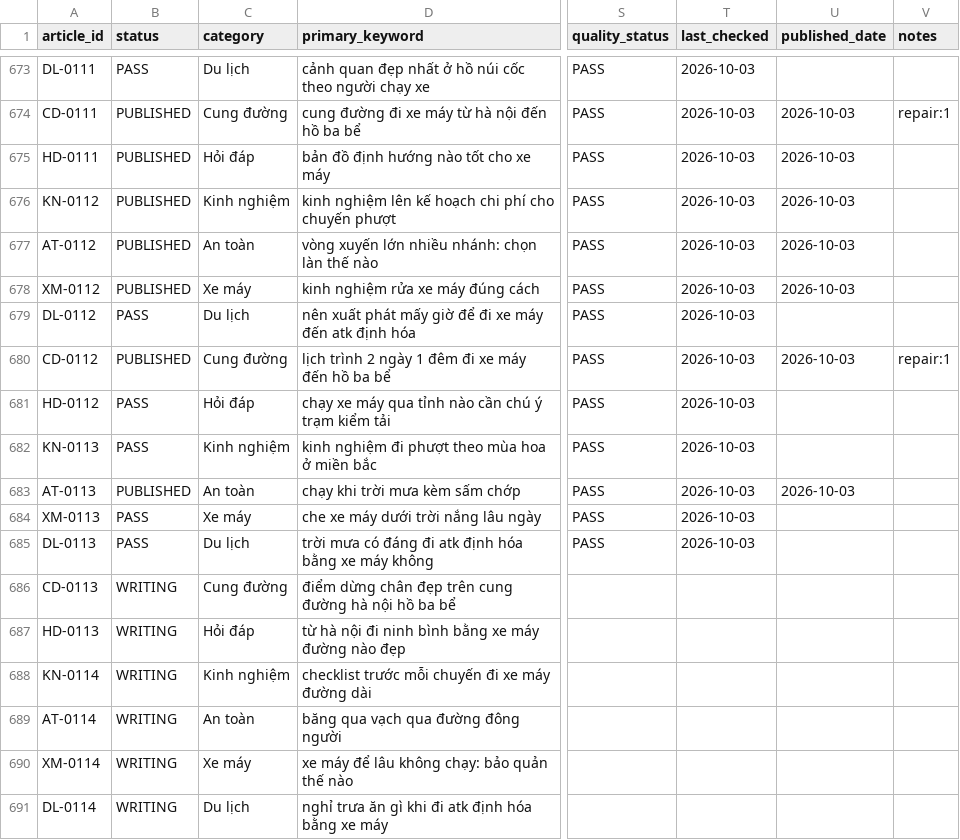
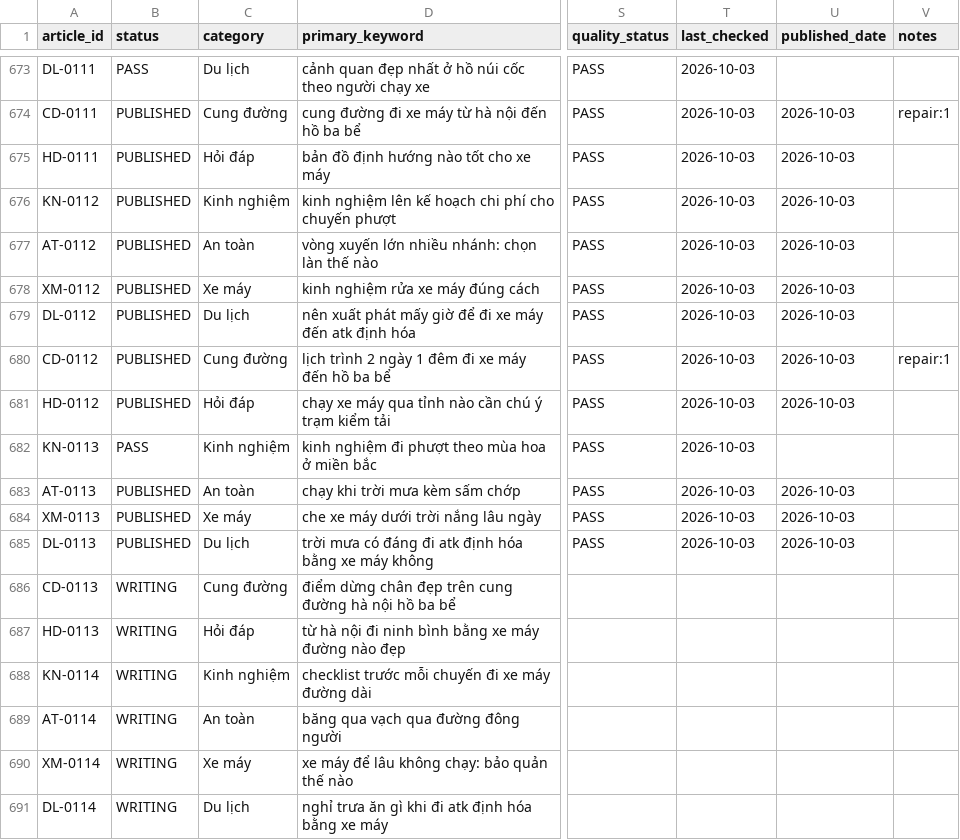
Before and after one commit to thuexemayhanoi/shop, a CSV file: data/content-matrix.csv, drawn as a sheet; only a part is shown, gaps mark what is left out; the diff names each change by its address in the sheet, - before the commit and + after, or states it on an @@ line.

Commit message:
factory: repair publish (DL-0112,DL-0113,HD-0112,XM-0113) [automated txn]

```diff
--- a/data/content-matrix.csv
+++ b/data/content-matrix.csv
-B679 (status): PASS
+B679 (status): PUBLISHED
-U679 (published_date): (empty)
+U679 (published_date): 2026-10-03
-B681 (status): PASS
+B681 (status): PUBLISHED
-U681 (published_date): (empty)
+U681 (published_date): 2026-10-03
-B684:B685 (status): PASS
+B684:B685 (status): PUBLISHED
-U684:U685 (published_date): (empty)
+U684:U685 (published_date): 2026-10-03
```
Also changed, not shown: 17 other files.
